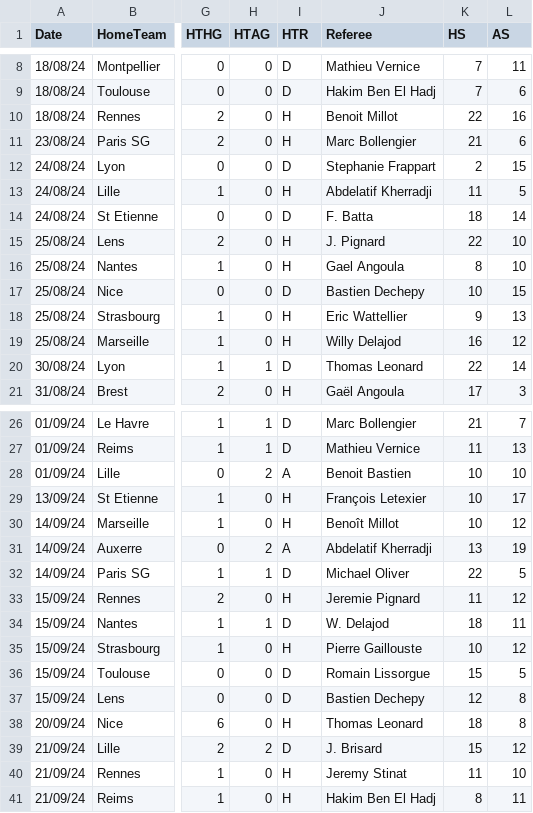
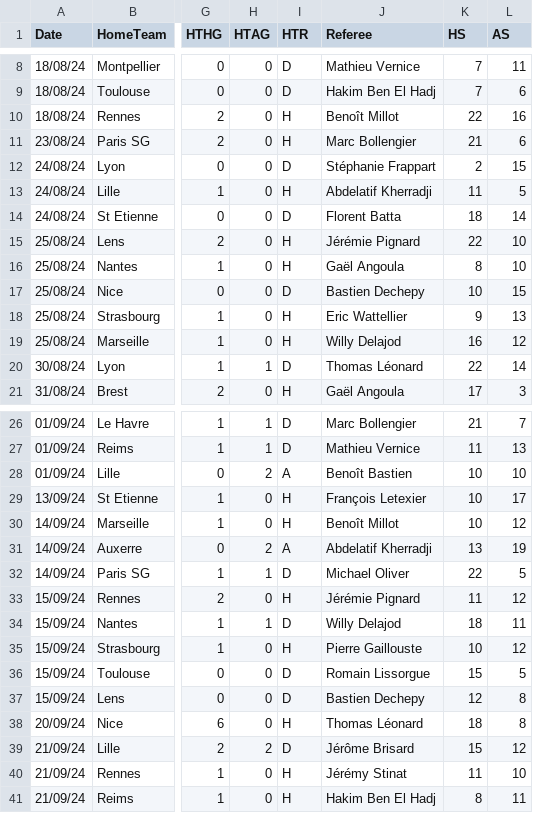
Before and after one commit to szymonzalewski2406/data-visualization-au-2025-group-4, a CSV file: public/datasets/ligue-1/season-2425.csv, drawn as a sheet; only a part is shown, gaps mark what is left out; the diff covers the shown part only; the diff names each change by its address in the sheet, - before the commit and + after, or states it on an @@ line.

```diff
--- a/public/datasets/ligue-1/season-2425.csv
+++ b/public/datasets/ligue-1/season-2425.csv
-J10 (Referee): Benoit Millot
+J10 (Referee): Benoît Millot
-J12 (Referee): Stephanie Frappart
+J12 (Referee): Stéphanie Frappart
-J14 (Referee): F. Batta
+J14 (Referee): Florent Batta
-J15 (Referee): J. Pignard
+J15 (Referee): Jérémie Pignard
-J16 (Referee): Gael Angoula
+J16 (Referee): Gaël Angoula
-J20 (Referee): Thomas Leonard
+J20 (Referee): Thomas Léonard
-J28 (Referee): Benoit Bastien
+J28 (Referee): Benoît Bastien
-J33 (Referee): Jeremie Pignard
+J33 (Referee): Jérémie Pignard
-J34 (Referee): W. Delajod
+J34 (Referee): Willy Delajod
-J38 (Referee): Thomas Leonard
+J38 (Referee): Thomas Léonard
-J39 (Referee): J. Brisard
+J39 (Referee): Jérôme Brisard
-J40 (Referee): Jeremy Stinat
+J40 (Referee): Jérémy Stinat
```
Also changed, not shown: 14 edited cells elsewhere in this file, public/datasets/la-liga/season-2425.csv.
